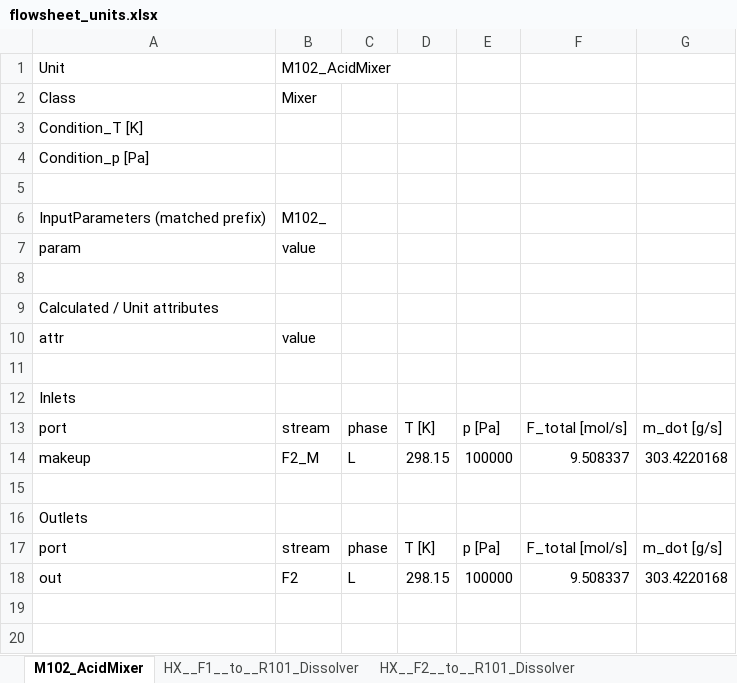
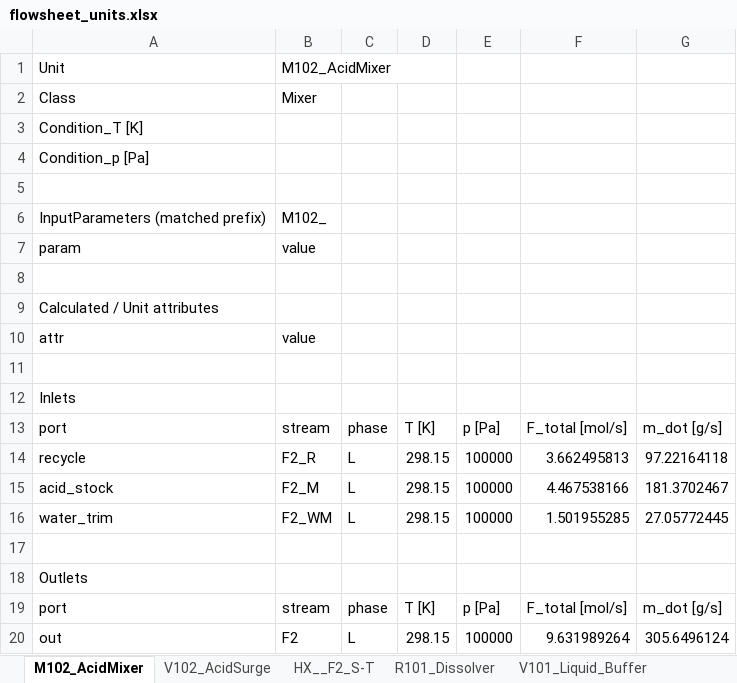
Before and after one commit to cweston112/Flowsheeting-FYD-project, an Excel workbook: flowsheet_units.xlsx, sheet M102_AcidMixer, drawn as a sheet; values as stored, in another font and other column widths than the file's, no borders; addresses are those after the commit; the diff names each change by its address in the sheet, - before the commit and + after, or states it on an @@ line.

Commit message:
Finishing the flow sheet

```diff
--- a/flowsheet_units.xlsx (sheet M102_AcidMixer)
+++ b/flowsheet_units.xlsx (sheet M102_AcidMixer)
-sheet tab: HX__F1__to__R101_Dissolver
+sheet tab: V102_AcidSurge
-sheet tab: HX__F2__to__R101_Dissolver
+sheet tab: HX__F2_S-T
+row 14: recycle | F2_R | L | 298.15 | 100000 | 3.662495813 | 97.22164118
-A15: makeup
+A15: acid_stock
-F15: 9.508337
+F15: 4.467538166
-G15: 303.4220168
+G15: 181.3702467
+row 16: water_trim | F2_WM | L | 298.15 | 100000 | 1.501955285 | 27.05772445
-F20: 9.508337
+F20: 9.631989264
-G20: 303.4220168
+G20: 305.6496124
```
Also changed, not shown: sheet PC__F102-p, sheet CF102_Coalescer_X102_to_E102, sheet V102_AcidSurge, sheet E101_Evaporator, sheet HX__F102-T, sheet X102_AHA_Strip, 11 more sheets, other sheet tabs, stream_table.xlsx, 13 other files.
